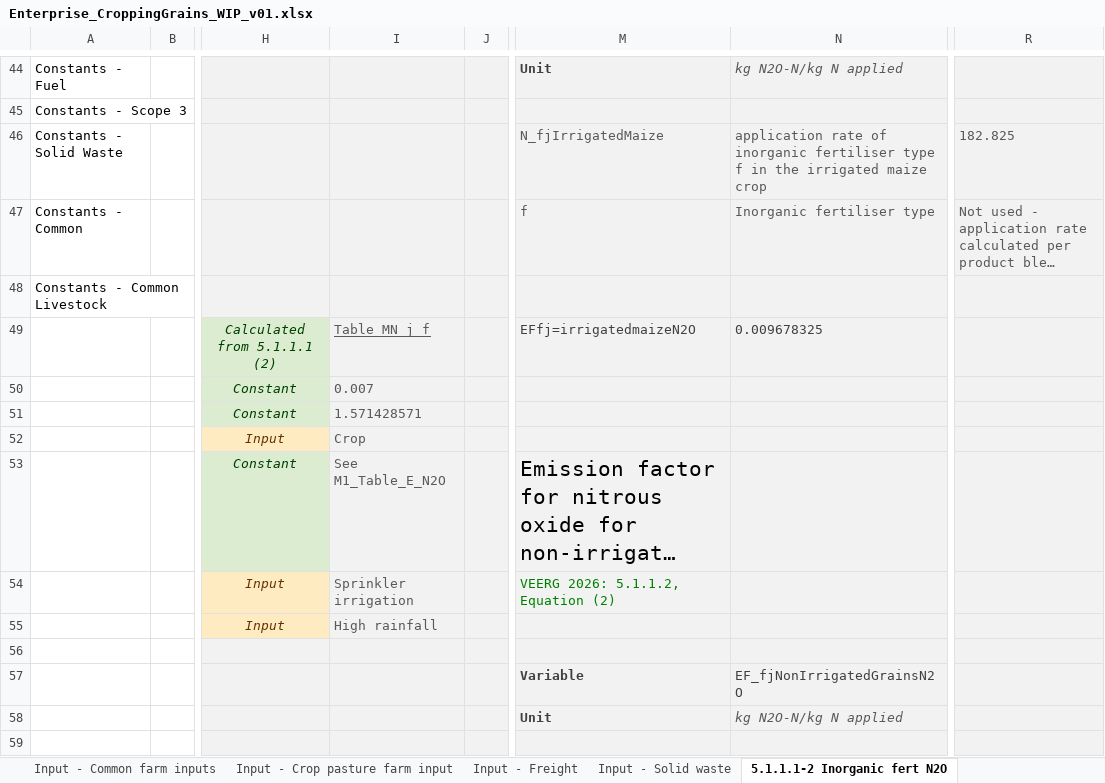
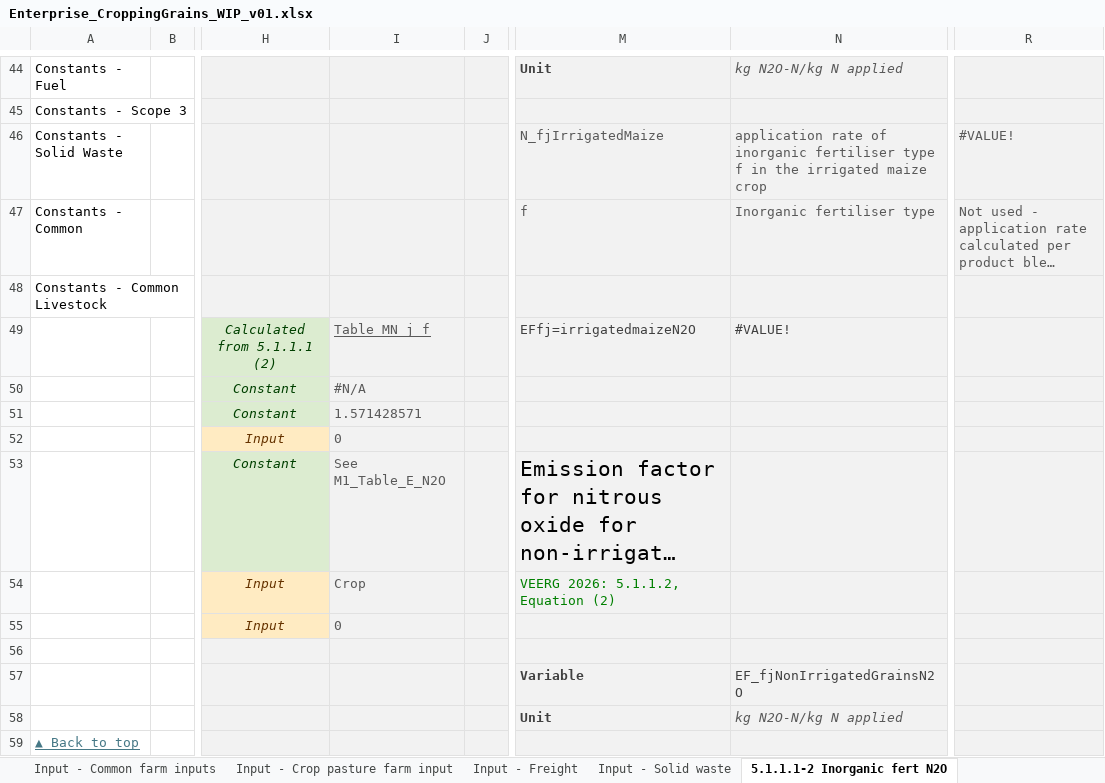
Before and after one commit to zneagcrc/GAF-VEERG-Functions, an Excel workbook: Excel/Enterprises/Enterprise_CroppingGrains_WIP_v01.xlsx, sheet 5.1.1.1-2 Inorganic fert N2O, drawn as a sheet; only a part is shown, gaps mark what is left out; long unchanged cells end in …; values as stored, in another font and other column widths than the file's, no borders; charts and pictures not drawn; the diff covers the shown part only; the diff names each change by its address in the sheet, - before the commit and + after, or states it on an @@ line.

```diff
--- a/Excel/Enterprises/Enterprise_CroppingGrains_WIP_v01.xlsx (sheet 5.1.1.1-2 Inorganic fert N2O)
+++ b/Excel/Enterprises/Enterprise_CroppingGrains_WIP_v01.xlsx (sheet 5.1.1.1-2 Inorganic fert N2O)
-R46: 182.825
+R46: #VALUE!
-N49: 0.009678325
+N49: #VALUE!
-I50: 0.007
+I50: #N/A
-I52: Crop
+I52: 0
-I54: Sprinkler irrigation
+I54: Crop
-I55: High rainfall
+I55: 0
-A59: (empty)
+A59: ▲ Back to top
```
Also changed, not shown: 69 edited cells elsewhere in this sheet, sheet 5.4.1.1-4 Atmos deposition, sheet 15 Scope 3, sheet Input - Fertiliser, sheet Results - Activity period, sheet 5.5.1.1-2 Leaching and runoff, sheet Results - Product EI, 20 more sheets, formulas that keep their value, charts or pictures, Excel/13_Scope3_WIP_v14.xlsx, Excel/Enterprises/Enterprise_EnvironmentalPlantings_WIP_v01.xlsx, 12 other files.
